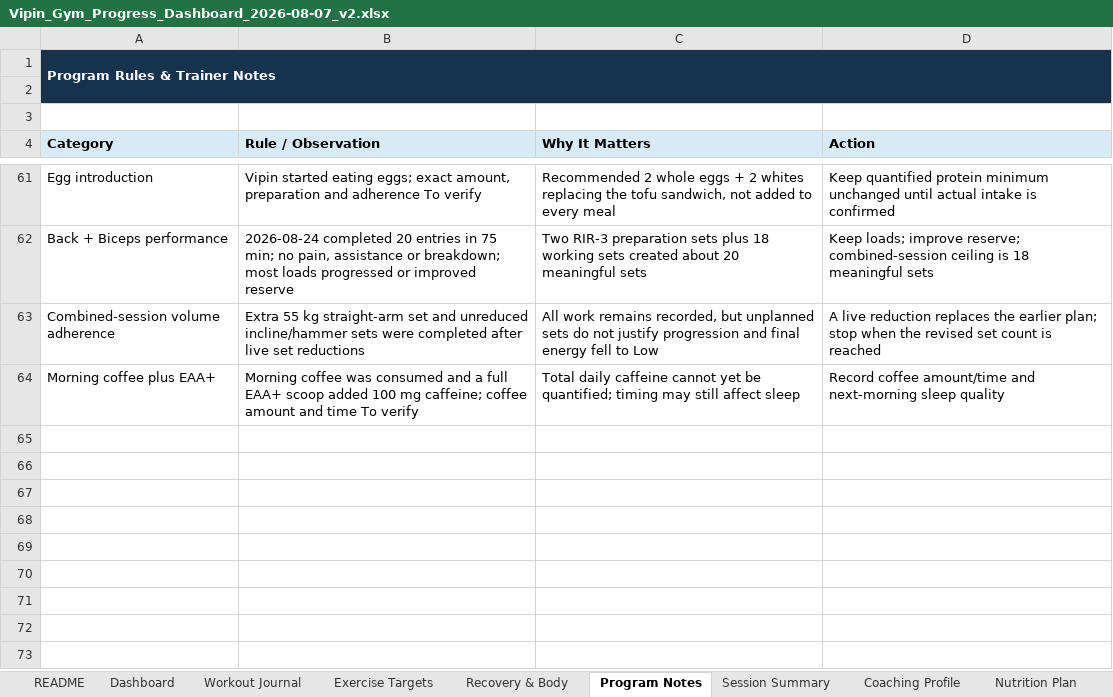
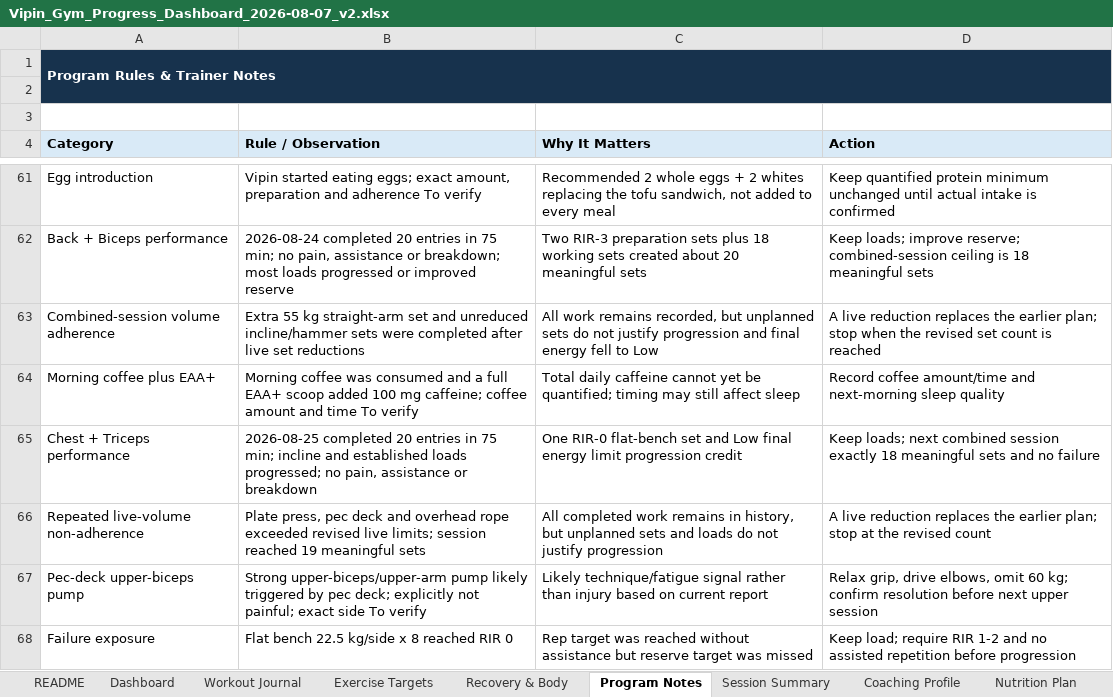
Before and after one commit to vippinn-ai/vipin-gym-dashboard, an Excel workbook: Vipin_Gym_Progress_Dashboard_2026-08-07_v2.xlsx, sheet Program Notes, drawn as a sheet; only a part is shown, gaps mark what is left out; values as stored, in another font and other column widths than the file's, no borders; table styles not drawn; the diff names each change by its address in the sheet, - before the commit and + after, or states it on an @@ line.

Commit message:
Log August 25 chest and triceps workout

```diff
--- a/Vipin_Gym_Progress_Dashboard_2026-08-07_v2.xlsx (sheet Program Notes)
+++ b/Vipin_Gym_Progress_Dashboard_2026-08-07_v2.xlsx (sheet Program Notes)
+row 65: Chest + Triceps performance | 2026-08-25 completed 20 entries in 75 min; incline and established loads progressed; no pain, assistance or breakdown | One RIR-0 flat-bench set and Low final energy limit progression credit | Keep loads; next combined session exactly 18 meaningful sets and no failure
+row 66: Repeated live-volume non-adherence | Plate press, pec deck and overhead rope exceeded revised live limits; session reached 19 meaningful sets | All completed work remains in history, but unplanned sets and loads do not justify progression | A live reduction replaces the earlier plan; stop at the revised count
+row 67: Pec-deck upper-biceps pump | Strong upper-biceps/upper-arm pump likely triggered by pec deck; explicitly not painful; exact side To verify | Likely technique/fatigue signal rather than injury based on current report | Relax grip, drive elbows, omit 60 kg; confirm resolution before next upper session
+row 68: Failure exposure | Flat bench 22.5 kg/side x 8 reached RIR 0 | Rep target was reached without assistance but reserve target was missed | Keep load; require RIR 1-2 and no assisted repetition before progression
```
Also changed, not shown: sheet Workout Journal, sheet Dashboard, sheet Exercise Targets, sheet Session Summary, sheet Recovery & Body, sheet Coaching Profile, charts or pictures, gym-dashboard/public/sources/Vipin_Gym_Progress_Dashboard_2026-08-07_v2.xlsx, 4 other files.
